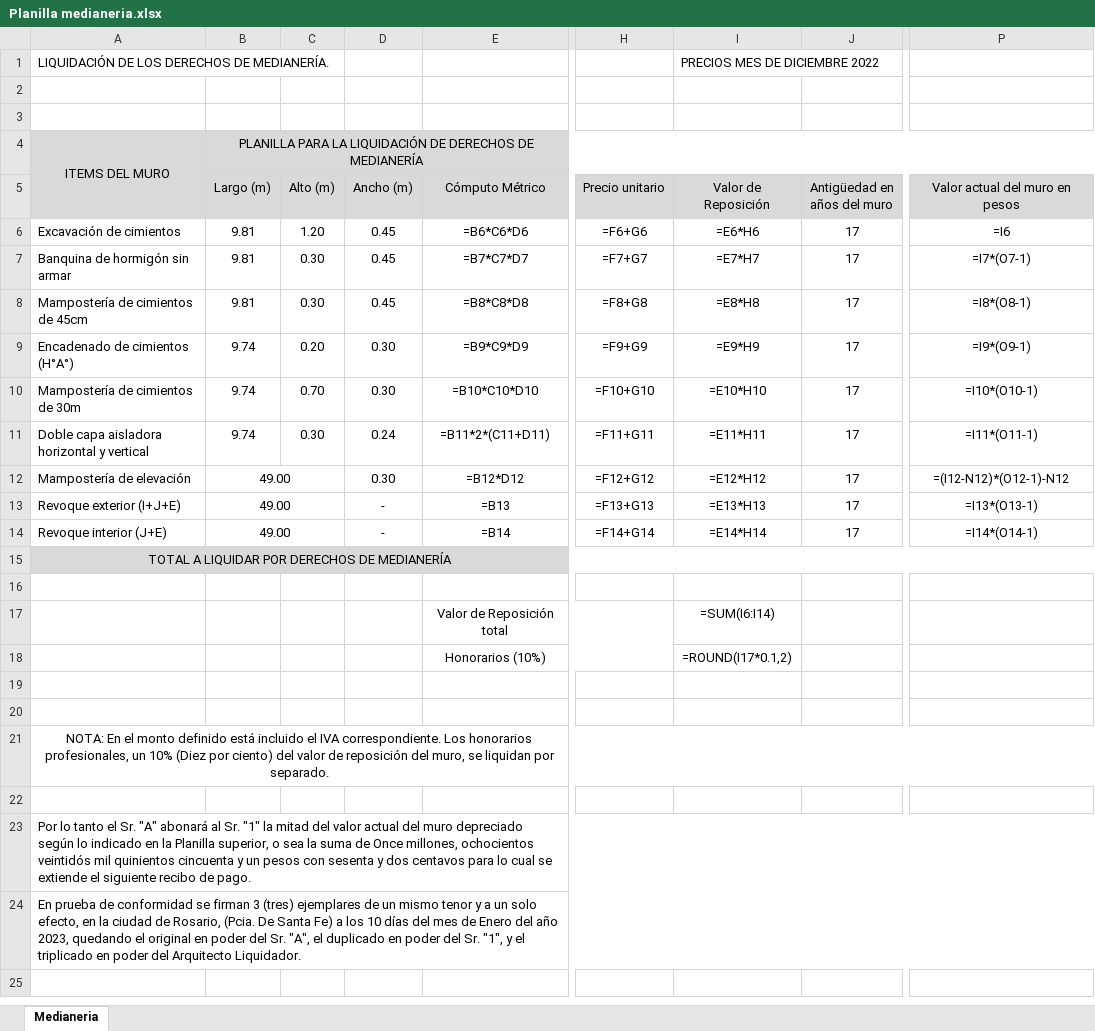
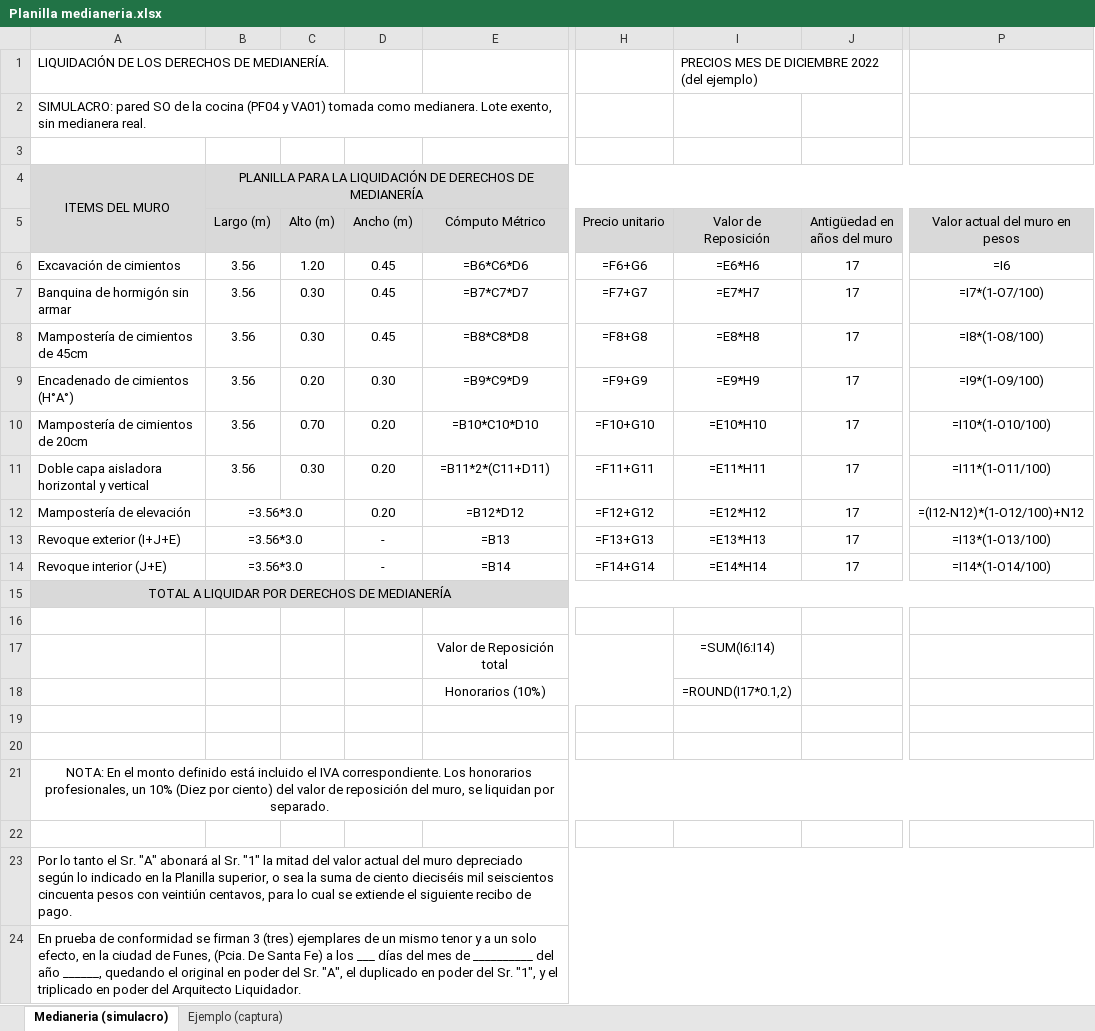
Before and after one commit to LoloMelia/tareas-claude, an Excel workbook: planillas/medianeria/Planilla medianeria.xlsx, sheet Medianeria (simulacro), drawn as a sheet; only a part is shown, gaps mark what is left out; values as stored, in another font and other column widths than the file's, no borders; formulas without a stored value are shown as written; the diff names each change by its address in the sheet, - before the commit and + after, or states it on an @@ line.

```diff
--- a/planillas/medianeria/Planilla medianeria.xlsx (sheet Medianeria (simulacro))
+++ b/planillas/medianeria/Planilla medianeria.xlsx (sheet Medianeria (simulacro))
-sheet tab: Medianeria
+sheet tab: Medianeria (simulacro)
+sheet tab: Ejemplo (captura)
-I1 (Valor de Reposición): PRECIOS MES DE DICIEMBRE 2022
+I1 (Valor de Reposición): PRECIOS MES DE DICIEMBRE 2022 (del ejemplo)
-A2: (empty)
+A2: SIMULACRO: pared SO de la cocina (PF04 y VA01) tomada como medianera. Lote exento, sin medianera real.
-B6:B8 (Largo (m)): 9.81
+B6:B8 (Largo (m)): 3.56
-P7 (Valor actual del muro en pesos): =I7*(O7-1)
+P7 (Valor actual del muro en pesos): =I7*(1-O7/100)
-P8 (Valor actual del muro en pesos): =I8*(O8-1)
+P8 (Valor actual del muro en pesos): =I8*(1-O8/100)
-B9:B11 (Largo (m)): 9.74
+B9:B11 (Largo (m)): 3.56
-P9 (Valor actual del muro en pesos): =I9*(O9-1)
+P9 (Valor actual del muro en pesos): =I9*(1-O9/100)
-A10: Mampostería de cimientos de 30m
+A10: Mampostería de cimientos de 20cm
-D10 (Ancho (m)): 0.30
+D10 (Ancho (m)): 0.20
-P10 (Valor actual del muro en pesos): =I10*(O10-1)
+P10 (Valor actual del muro en pesos): =I10*(1-O10/100)
-D11 (Ancho (m)): 0.24
+D11 (Ancho (m)): 0.20
-P11 (Valor actual del muro en pesos): =I11*(O11-1)
+P11 (Valor actual del muro en pesos): =I11*(1-O11/100)
-B12:B14 (Largo (m)): 49.00
+B12:B14 (Largo (m)): =3.56*3.0
-D12 (Ancho (m)): 0.30
+D12 (Ancho (m)): 0.20
-P12 (Valor actual del muro en pesos): =(I12-N12)*(O12-1)-N12
+P12 (Valor actual del muro en pesos): =(I12-N12)*(1-O12/100)+N12
-P13 (Valor actual del muro en pesos): =I13*(O13-1)
+P13 (Valor actual del muro en pesos): =I13*(1-O13/100)
-P14 (Valor actual del muro en pesos): =I14*(O14-1)
+P14 (Valor actual del muro en pesos): =I14*(1-O14/100)
-A23: …suma de Once millones, ochocientos veintidós mil quinientos cincuenta y un pesos con sesenta y dos centavos para lo…
+A23: …suma de ciento dieciséis mil seiscientos cincuenta pesos con veintiún centavos, para lo…
-A24: …ciudad de Rosario, (Pcia. De Santa Fe) a los 10 días del mes de Enero del año 2023, quedando el…
+A24: …ciudad de Funes, (Pcia. De Santa Fe) a los ___ días del mes de __________ del año ______, quedando el…
```
Also changed, not shown: 5 other files.
